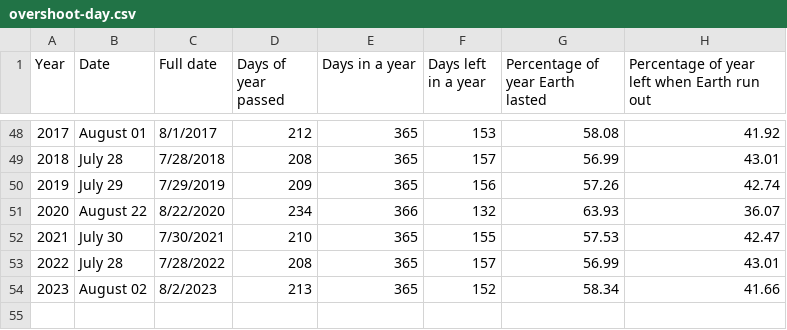
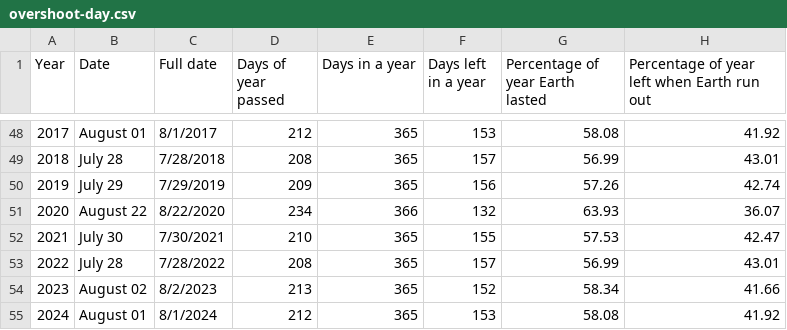
Before and after one commit to stefanbohacek/dataviz-projects, a CSV file: public/data/overshoot-days/overshoot-day.csv, drawn as a sheet; only a part is shown, gaps mark what is left out; the diff names each change by its address in the sheet, - before the commit and + after, or states it on an @@ line.

Commit message:
Updated Earth Overshoot Day data.

```diff
--- a/public/data/overshoot-days/overshoot-day.csv
+++ b/public/data/overshoot-days/overshoot-day.csv
+row 55: 2024 | August 01 | 8/1/2024 | 212 | 365 | 153 | 58.08 | 41.92
```
Also changed, not shown: 11 other files.
